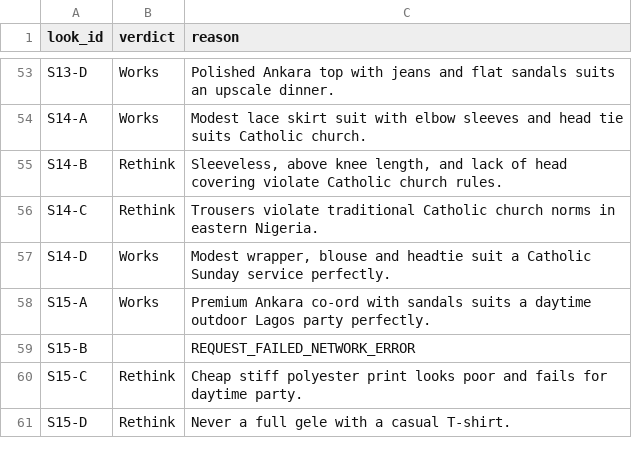
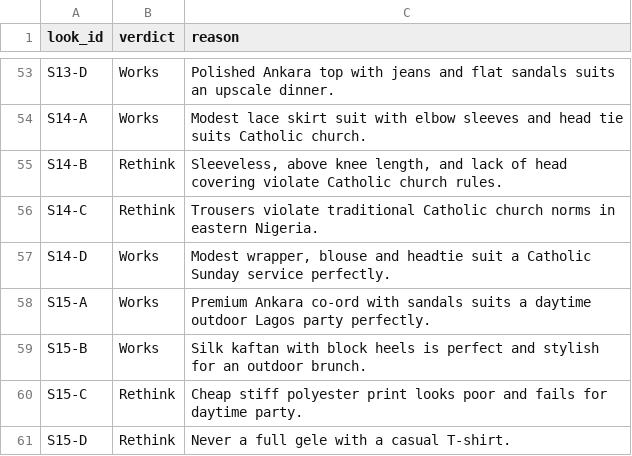
Before and after one commit to amasco619/ClosetNew, a CSV file: docs/reports/judge-experiment/plain-primary.csv, drawn as a sheet; only a part is shown, gaps mark what is left out.

```diff
--- a/docs/reports/judge-experiment/plain-primary.csv
+++ b/docs/reports/judge-experiment/plain-primary.csv
@@ -58,3 +58,3 @@ look_id,verdict,reason
 "S15-A","Works","Premium Ankara co-ord with sandals suits a daytime outdoor Lagos party perfectly."
-"S15-B","","REQUEST_FAILED_NETWORK_ERROR"
+"S15-B","Works","Silk kaftan with block heels is perfect and stylish for an outdoor brunch."
 "S15-C","Rethink","Cheap stiff polyester print looks poor and fails for daytime party."
```
Also changed, not shown: docs/reports/judge-experiment/plain-fallback.csv, 1 other file.
